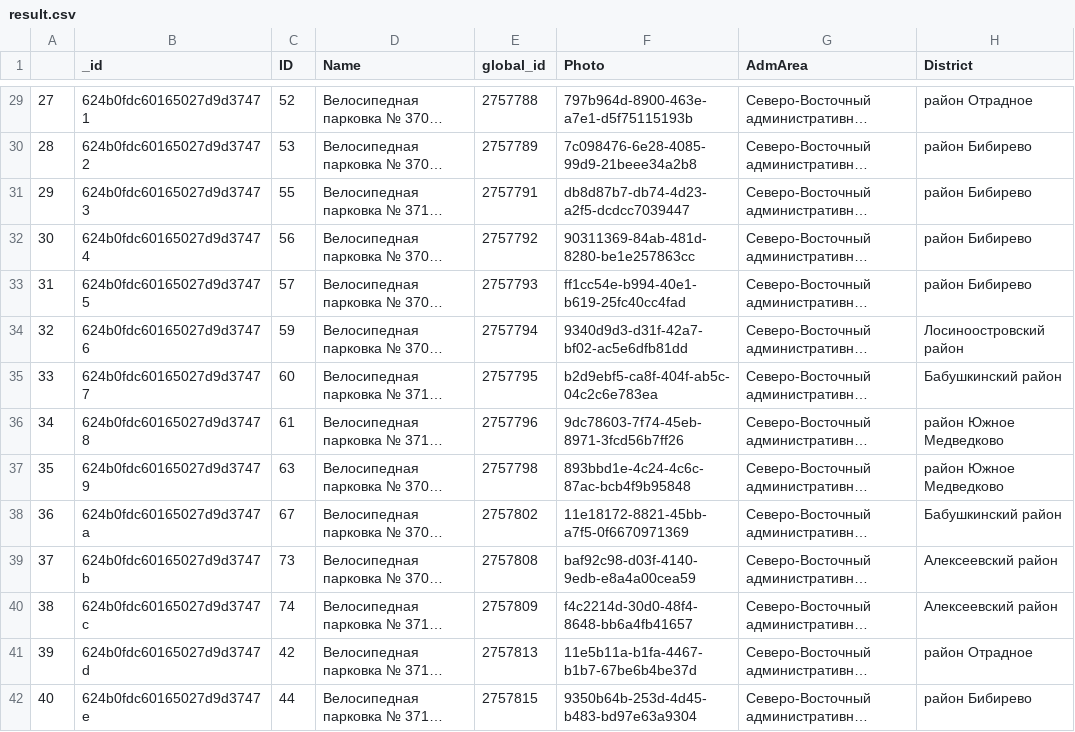
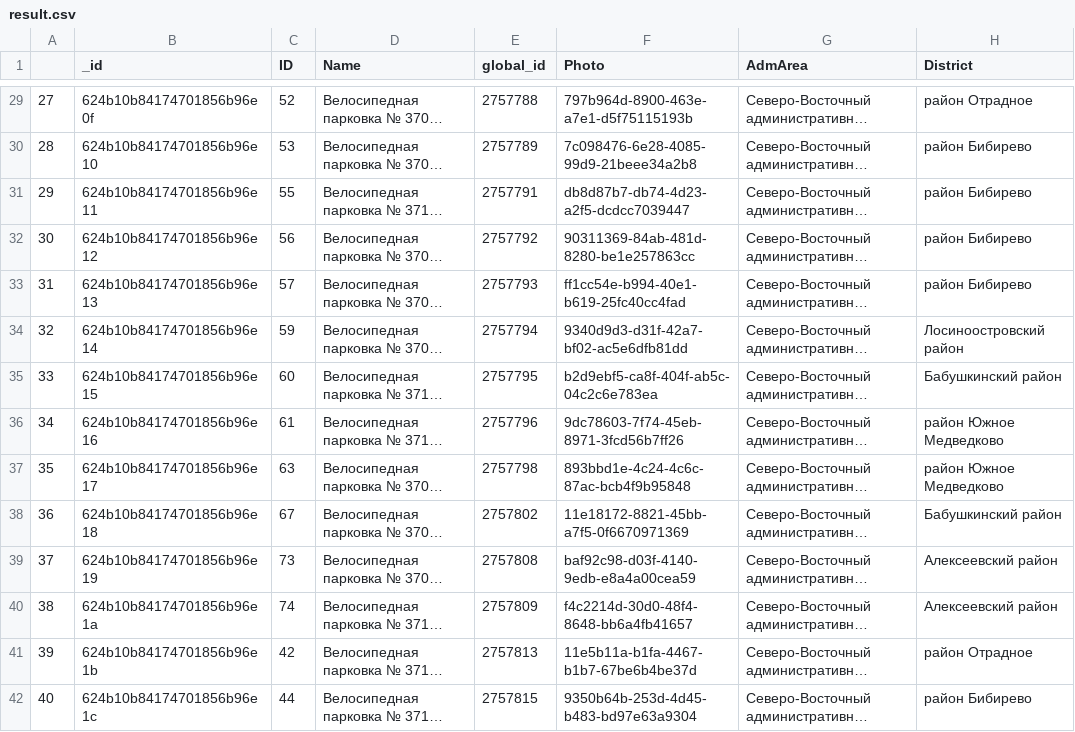
Before and after one commit to SvetlanaTsim/methods_of_collecting_and_gathering_info_from_internet, a CSV file: lesson_8/extract/result.csv, drawn as a sheet; only a part is shown, gaps mark what is left out; long unchanged cells end in …; the diff covers the shown part only; the diff names each change by its address in the sheet, - before the commit and + after, or states it on an @@ line.

```diff
--- a/lesson_8/extract/result.csv
+++ b/lesson_8/extract/result.csv
-B29 (_id): 624b0fdc60165027d9d37471
+B29 (_id): 624b10b84174701856b96e0f
-B30 (_id): 624b0fdc60165027d9d37472
+B30 (_id): 624b10b84174701856b96e10
-B31 (_id): 624b0fdc60165027d9d37473
+B31 (_id): 624b10b84174701856b96e11
-B32 (_id): 624b0fdc60165027d9d37474
+B32 (_id): 624b10b84174701856b96e12
-B33 (_id): 624b0fdc60165027d9d37475
+B33 (_id): 624b10b84174701856b96e13
-B34 (_id): 624b0fdc60165027d9d37476
+B34 (_id): 624b10b84174701856b96e14
-B35 (_id): 624b0fdc60165027d9d37477
+B35 (_id): 624b10b84174701856b96e15
-B36 (_id): 624b0fdc60165027d9d37478
+B36 (_id): 624b10b84174701856b96e16
-B37 (_id): 624b0fdc60165027d9d37479
+B37 (_id): 624b10b84174701856b96e17
-B38 (_id): 624b0fdc60165027d9d3747a
+B38 (_id): 624b10b84174701856b96e18
-B39 (_id): 624b0fdc60165027d9d3747b
+B39 (_id): 624b10b84174701856b96e19
-B40 (_id): 624b0fdc60165027d9d3747c
+B40 (_id): 624b10b84174701856b96e1a
-B41 (_id): 624b0fdc60165027d9d3747d
+B41 (_id): 624b10b84174701856b96e1b
-B42 (_id): 624b0fdc60165027d9d3747e
+B42 (_id): 624b10b84174701856b96e1c
```
Also changed, not shown: 153 edited cells elsewhere in this file, 1 other file.
